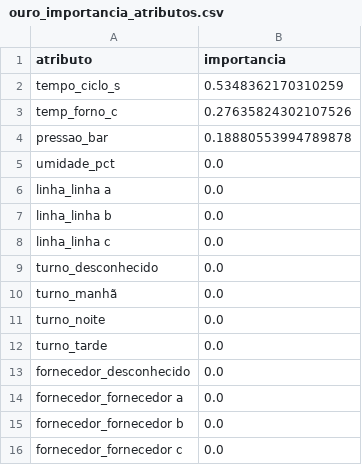
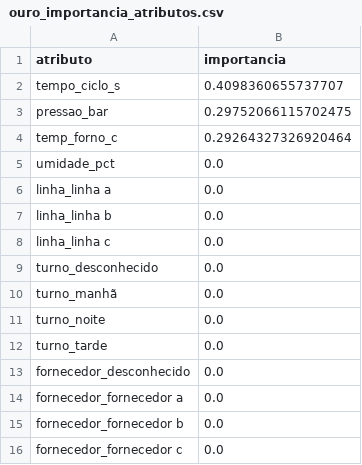
Before and after one commit to Edwillie/senai-aplicacoes_ia, a CSV file: Aula02/AULA2_KDD_VSCODE/data/processed/ouro_importancia_atributos.csv, drawn as a sheet.

```diff
--- a/Aula02/AULA2_KDD_VSCODE/data/processed/ouro_importancia_atributos.csv
+++ b/Aula02/AULA2_KDD_VSCODE/data/processed/ouro_importancia_atributos.csv
@@ -1,5 +1,5 @@
 atributo,importancia
-tempo_ciclo_s,0.5348362170310259
-temp_forno_c,0.27635824302107526
-pressao_bar,0.18880553994789878
+tempo_ciclo_s,0.4098360655737707
+pressao_bar,0.29752066115702475
+temp_forno_c,0.29264327326920464
 umidade_pct,0.0
```
Also changed, not shown: 2 other files.
